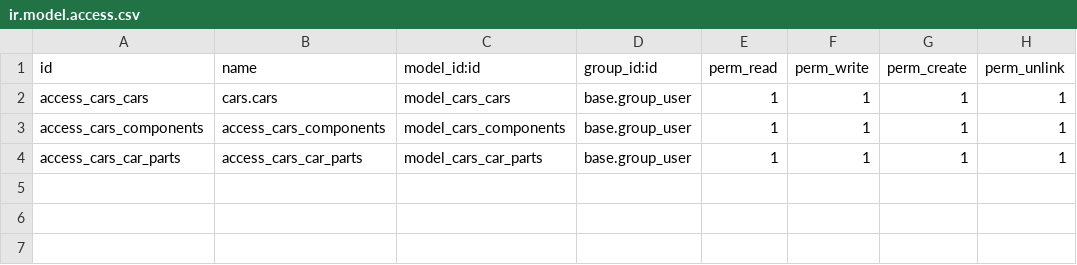
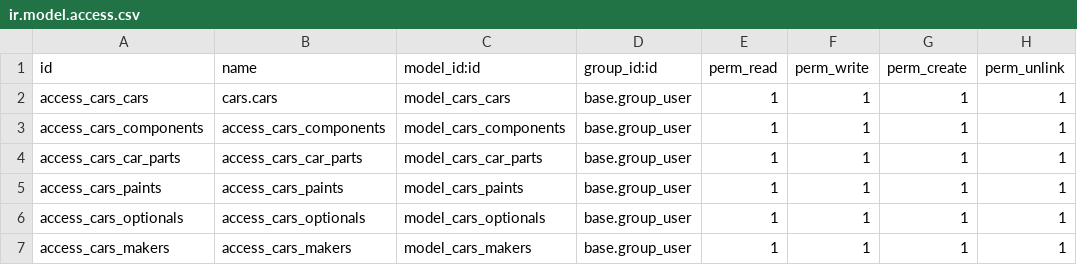
Before and after one commit to lucaAlberigo/odoo-advanced, a CSV file: cars/security/ir.model.access.csv, drawn as a sheet; the diff names each change by its address in the sheet, - before the commit and + after, or states it on an @@ line.

```diff
--- a/cars/security/ir.model.access.csv
+++ b/cars/security/ir.model.access.csv
+row 5: access_cars_paints | access_cars_paints | model_cars_paints | base.group_user | 1 | 1 | 1 | 1
+row 6: access_cars_optionals | access_cars_optionals | model_cars_optionals | base.group_user | 1 | 1 | 1 | 1
+row 7: access_cars_makers | access_cars_makers | model_cars_makers | base.group_user | 1 | 1 | 1 | 1
```
Also changed, not shown: 8 other files.
